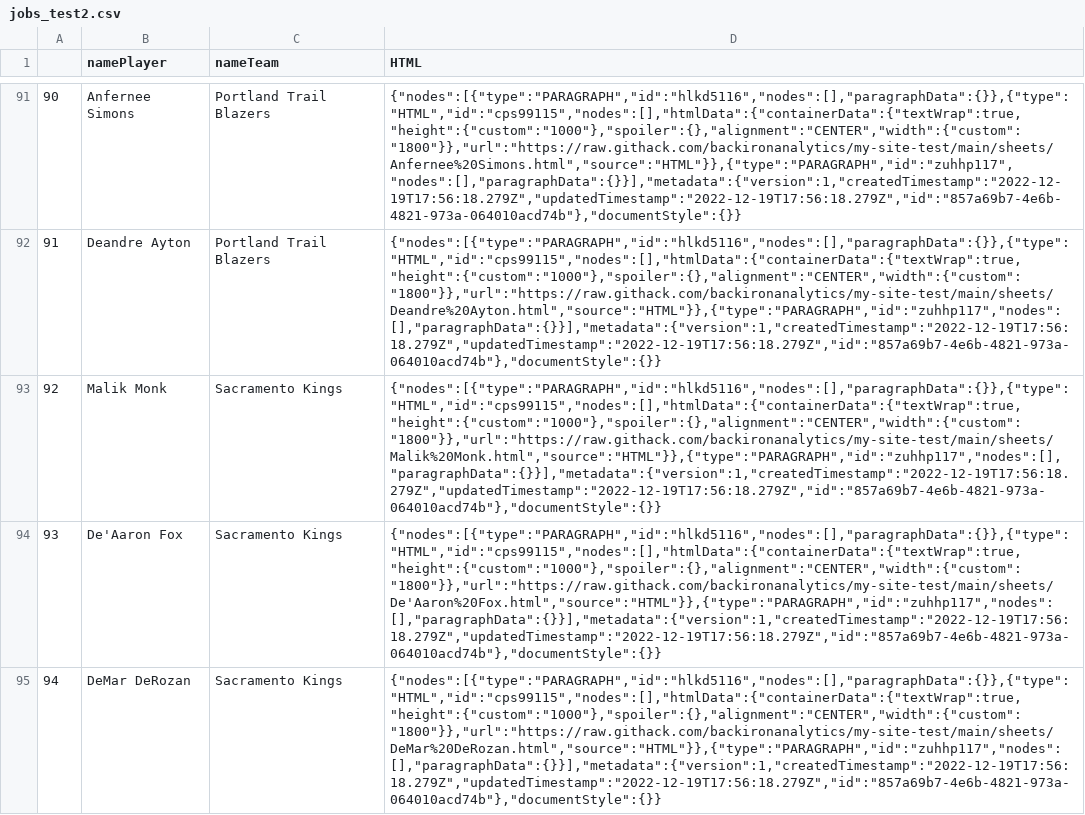
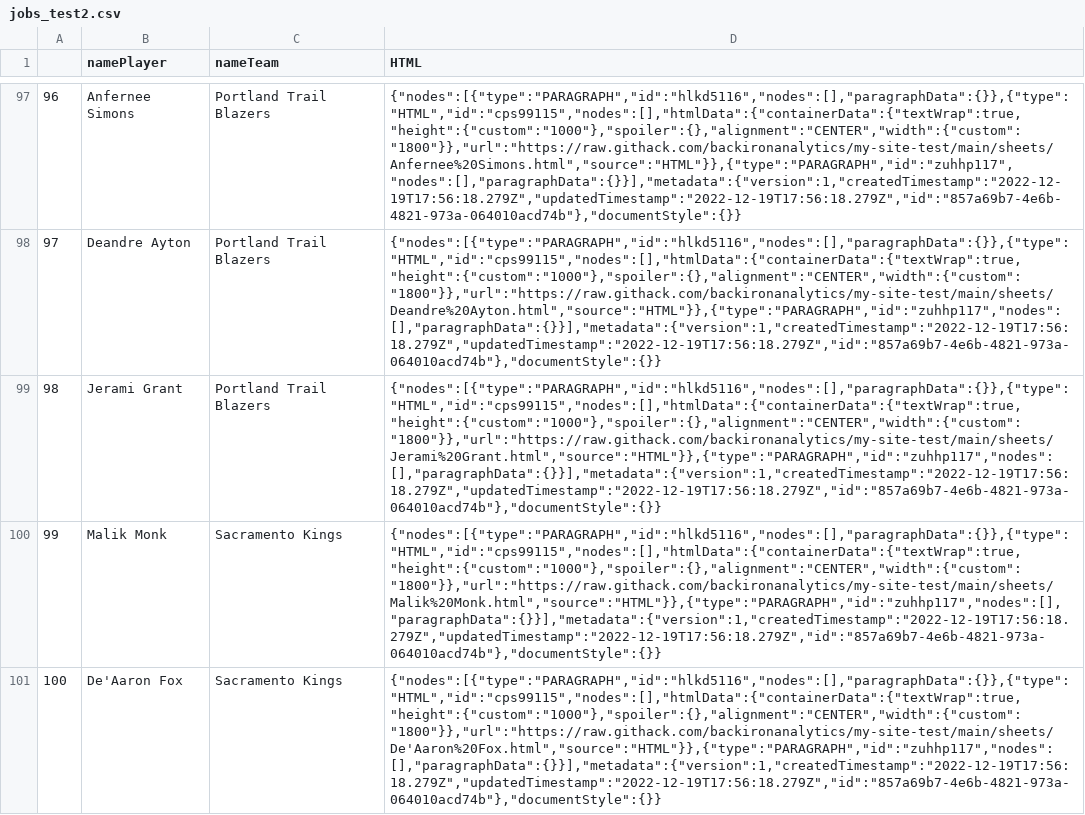
Before and after one commit to backironanalytics/my-site-test, a CSV file: jobs_test2.csv, drawn as a sheet; only a part is shown, gaps mark what is left out; the shorter side is filled out with more unchanged rows; the diff covers the shown part only; the diff names each change by its address in the sheet, - before the commit and + after, or states it on an @@ line.

```diff
--- a/jobs_test2.csv
+++ b/jobs_test2.csv
@@ column A renumbered from row 7 down @@
+row 99: 98 | Jerami Grant | Portland Trail Blazers | {"nodes":[{"type":"PARAGRAPH","id":"hlkd5116","nodes":[],"paragraphData":{}},{"type":"HTML","id":"cps99115","nodes":[],"htmlData":{"containerData":{"textWrap":true,"height":{"custom":"1000"},"spoiler":{},"alignment":"CENTER","width":{"custom":"1800"}},"url":"https://raw.githack.com/backironanalytics/my-site-test/main/sheets/Jerami%20Grant.html","source":"HTML"}},{"type":"PARAGRAPH","id":"zuhhp117","nodes":[],"paragraphData":{}}],"metadata":{"version":1,"createdTimestamp":"2022-12-19T17:56:18.279Z","updatedTimestamp":"2022-12-19T17:56:18.279Z","id":"857a69b7-4e6b-4821-973a-064010acd74b"},"documentStyle":{}}
```
Also changed, not shown: 6 added rows elsewhere in this file, jobs_11102024.csv, rosters.csv, 8 other files.
